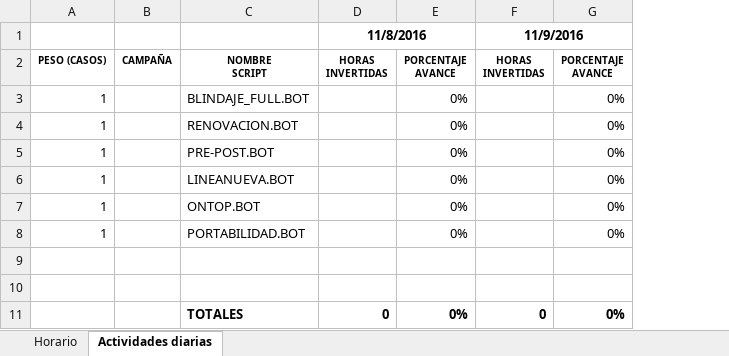
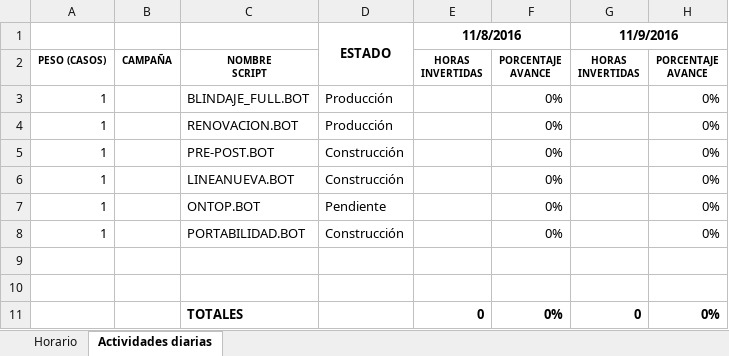
Before and after one commit to JorgeLaines/BackOfficeBot, an Excel workbook: AvanceProyectoMDY001.xlsx, sheet Actividades diarias, drawn as a sheet; only a part is shown; values as stored, in another font and other column widths than the file's, no borders; the diff names each change by its address in the sheet, - before the commit and + after, or states it on an @@ line.

Commit message:
Actualización del formato
Se agregó el estado del script

```diff
--- a/AvanceProyectoMDY001.xlsx (sheet Actividades diarias)
+++ b/AvanceProyectoMDY001.xlsx (sheet Actividades diarias)
+column D (ESTADO), rows 3-8: Producción | Producción | Construcción | Construcción | Pendiente | Construcción
```
Also changed, not shown: formulas that keep their value.
